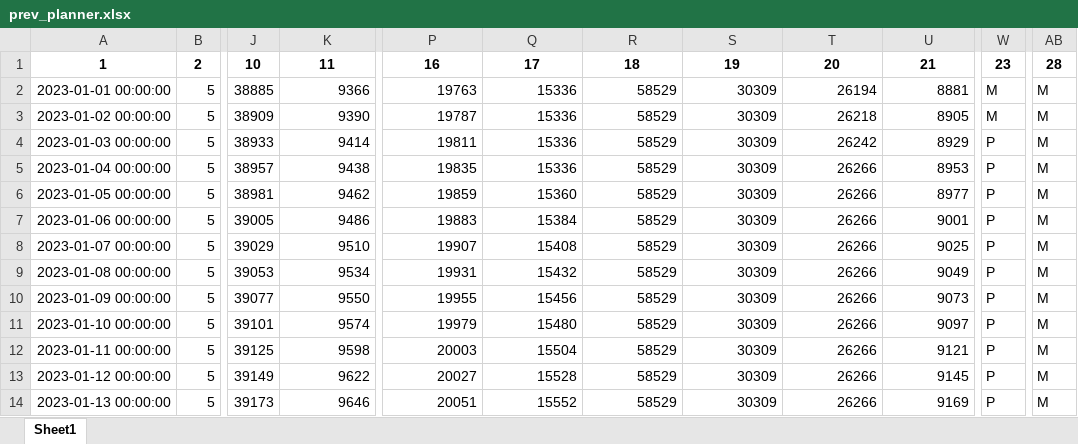
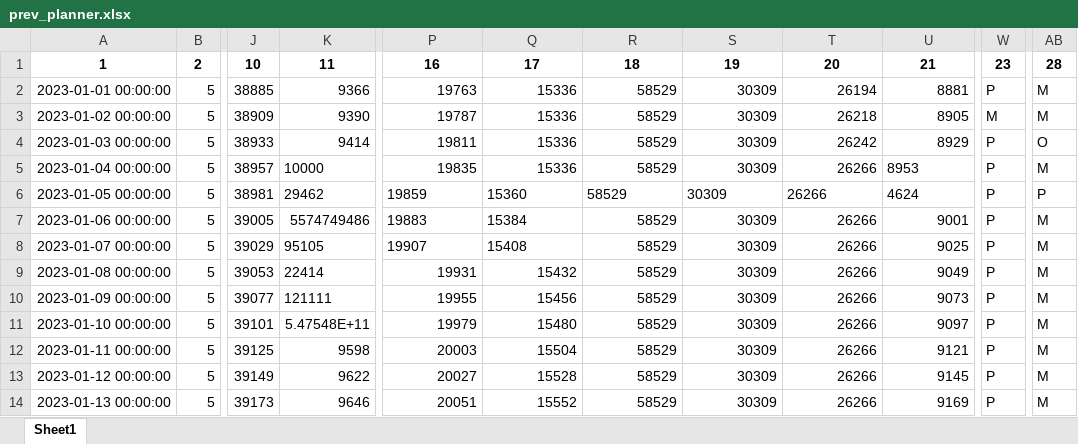
Before and after one commit to Lyashka/work_planner_test, an Excel workbook: data/prev_planner.xlsx, sheet Sheet1, drawn as a sheet; only a part is shown, gaps mark what is left out; values as stored, in another font and other column widths than the file's, no borders; the diff names each change by its address in the sheet, - before the commit and + after, or states it on an @@ line.

```diff
--- a/data/prev_planner.xlsx (sheet Sheet1)
+++ b/data/prev_planner.xlsx (sheet Sheet1)
-W2: М
+W2: Р
-AB4: М
+AB4: О
-K5: 9438
+K5: 10000
-U5 alignment: right
+U5 alignment: left
-K6: 9462
+K6: 29462
-P6:T6 alignment: right
+P6:T6 alignment: left
-U6: 8977
+U6: 4624
-AB6: М
+AB6: Р
-K7: 9486
+K7: 5574749486
-P7:Q8 alignment: right
+P7:Q8 alignment: left
-K8: 9510
+K8: 95105
-K9: 9534
+K9: 22414
-K10: 9550
+K10: 121111
-K11: 9574
+K11: 5.47548E+11
```
Also changed, not shown: data/planner.xlsx, 2 other files.
